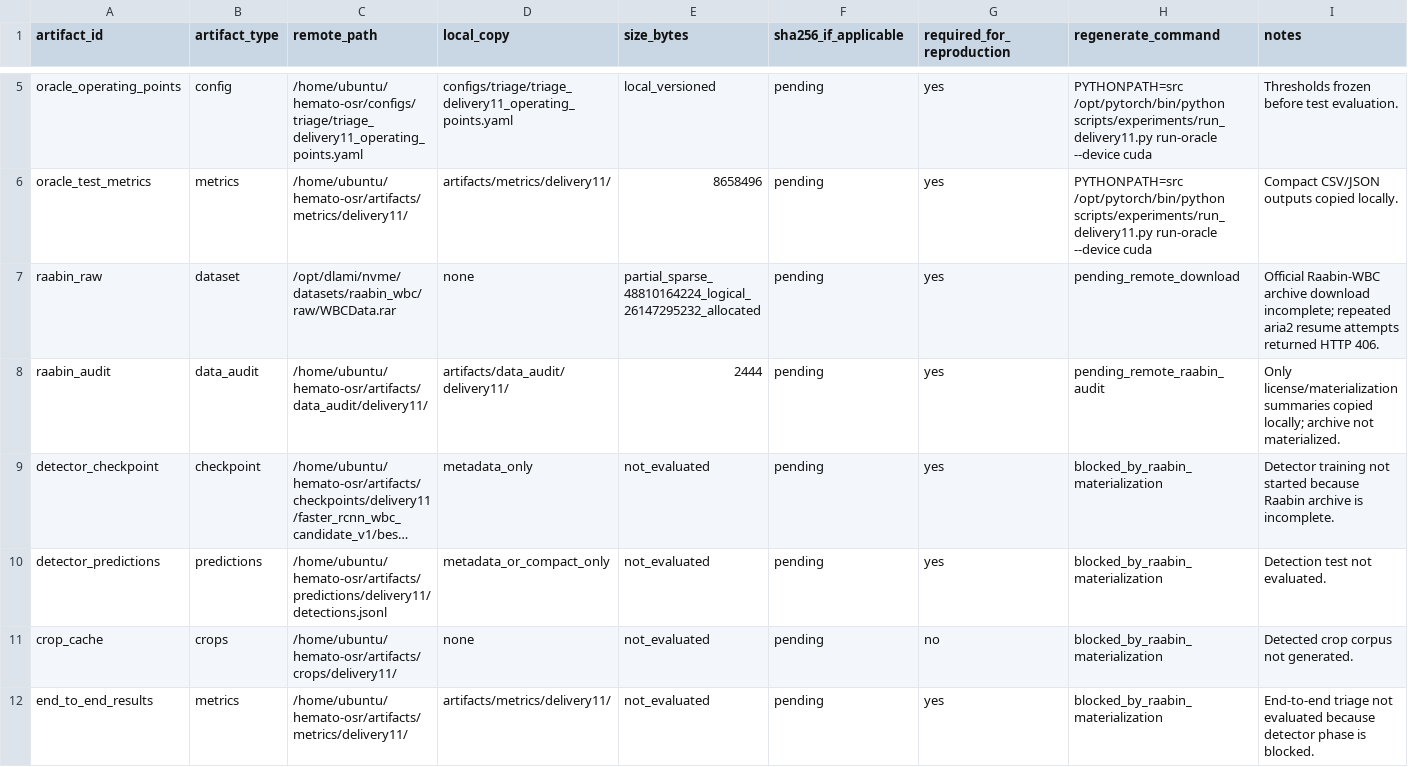
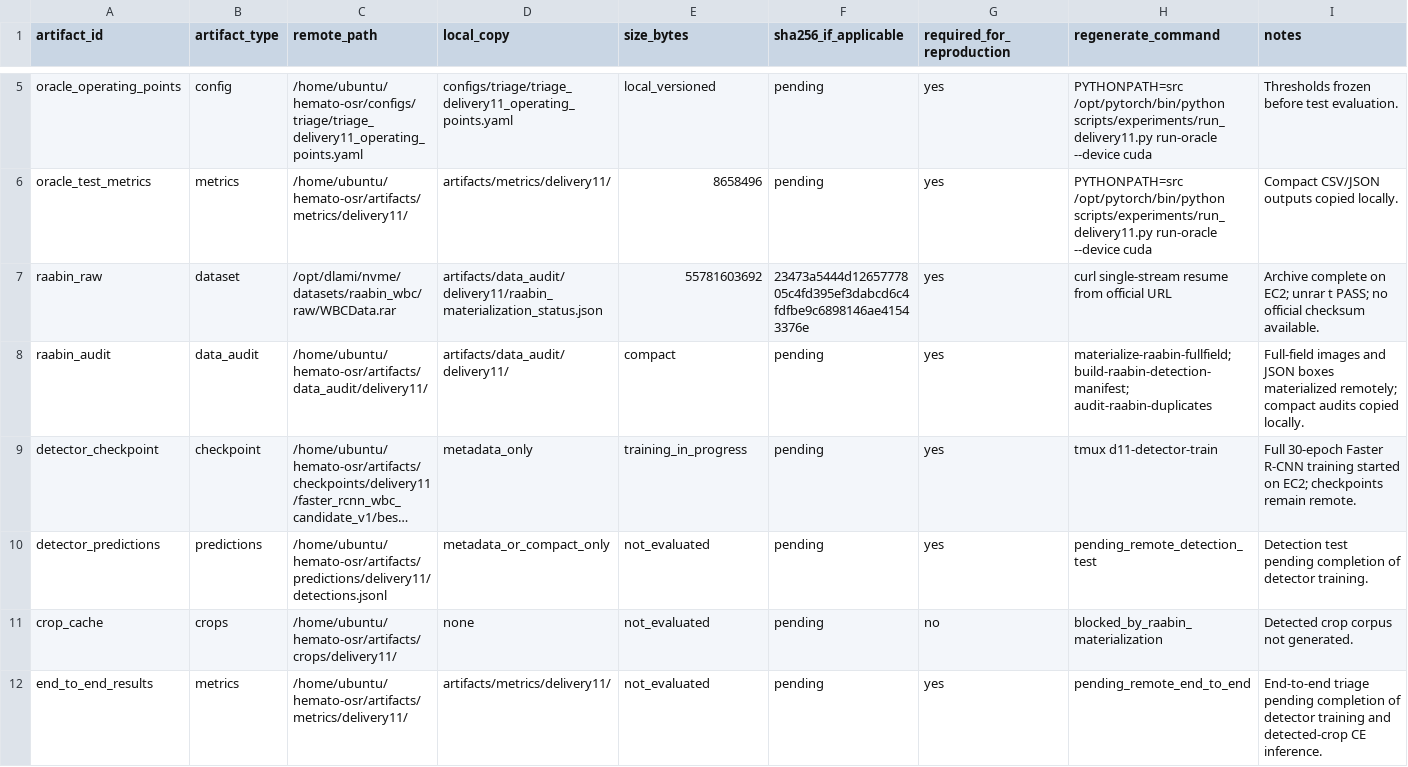
Before and after one commit to wowito68/Topology-Aware-Open-Set-Recognition-for-Normal-and-Abnormal-White-Blood-Cell-Morphology, a CSV file: artifacts/remote_inventory/delivery11_remote_artifacts.csv, drawn as a sheet; only a part is shown, gaps mark what is left out; long unchanged cells end in …; the diff names each change by its address in the sheet, - before the commit and + after, or states it on an @@ line.

```diff
--- a/artifacts/remote_inventory/delivery11_remote_artifacts.csv
+++ b/artifacts/remote_inventory/delivery11_remote_artifacts.csv
-D7 (local_copy): none
+D7 (local_copy): artifacts/data_audit/delivery11/raabin_materialization_status.json
-E7 (size_bytes): partial_sparse_48810164224_logical_26147295232_allocated
+E7 (size_bytes): 55781603692
-F7 (sha256_if_applicable): pending
+F7 (sha256_if_applicable): 23473a5444d1265777805c4fd395ef3dabcd6c4fdfbe9c6898146ae41543376e
-H7 (regenerate_command): pending_remote_download
+H7 (regenerate_command): curl single-stream resume from official URL
-I7 (notes): Official Raabin-WBC archive download incomplete; repeated aria2 resume attempts returned HTTP 406.
+I7 (notes): Archive complete on EC2; unrar t PASS; no official checksum available.
-E8 (size_bytes): 2444
+E8 (size_bytes): compact
-H8 (regenerate_command): pending_remote_raabin_audit
+H8 (regenerate_command): materialize-raabin-fullfield; build-raabin-detection-manifest; audit-raabin-duplicates
-I8 (notes): Only license/materialization summaries copied locally; archive not materialized.
+I8 (notes): Full-field images and JSON boxes materialized remotely; compact audits copied locally.
-E9 (size_bytes): not_evaluated
+E9 (size_bytes): training_in_progress
-H9 (regenerate_command): blocked_by_raabin_materialization
+H9 (regenerate_command): tmux d11-detector-train
-I9 (notes): Detector training not started because Raabin archive is incomplete.
+I9 (notes): Full 30-epoch Faster R-CNN training started on EC2; checkpoints remain remote.
-H10 (regenerate_command): blocked_by_raabin_materialization
+H10 (regenerate_command): pending_remote_detection_test
-I10 (notes): Detection test not evaluated.
+I10 (notes): Detection test pending completion of detector training.
-H12 (regenerate_command): blocked_by_raabin_materialization
+H12 (regenerate_command): pending_remote_end_to_end
-I12 (notes): End-to-end triage not evaluated because detector phase is blocked.
+I12 (notes): End-to-end triage pending completion of detector training and detected-crop CE inference.
```
Also changed, not shown: artifacts/data_audit/delivery11/raabin_archive_inventory.csv, 11 other files.
